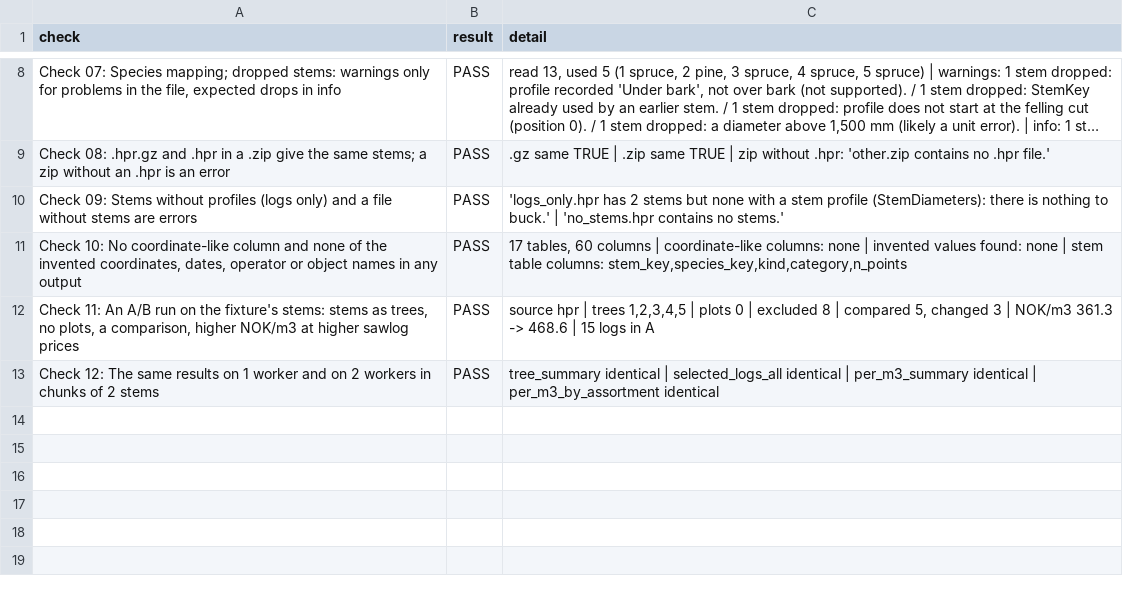
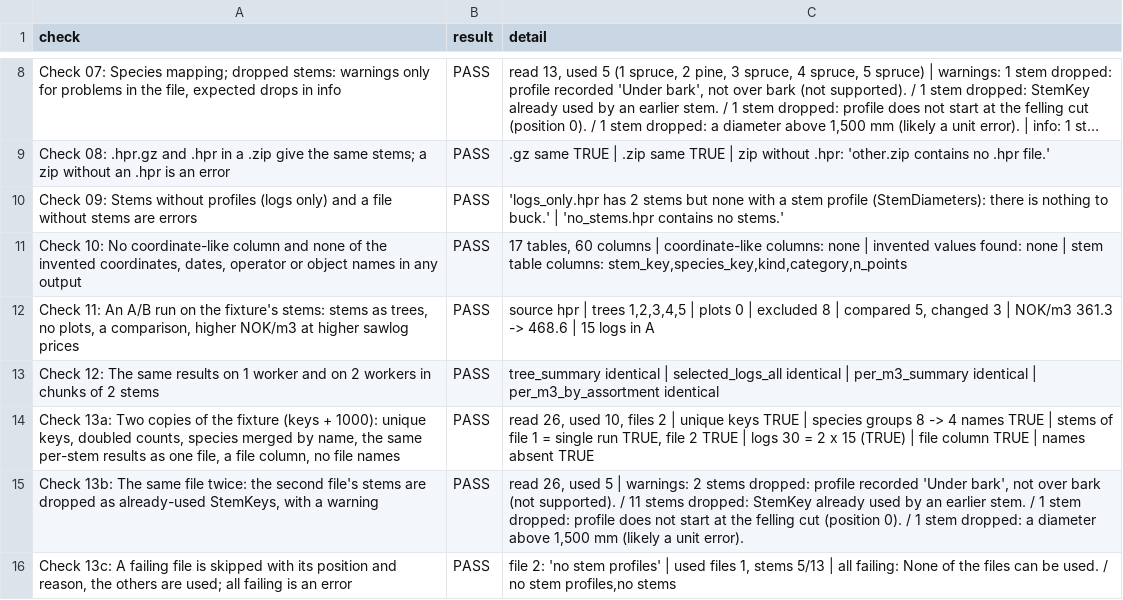
Before and after one commit to SmartForest-no/optBuck, a CSV file: outputs/hpr_stems/audit_26_hpr_stems.csv, drawn as a sheet; only a part is shown, gaps mark what is left out; long unchanged cells end in ….

Commit message:
Phase 2: log length distribution and several .hpr files as tree source
A. Logs tab: "Log length distribution" figure (logs per length class,
stacked by Sawlog/Pulpwood/Other, waste excluded; A above B after a
comparison). log_length_distribution() equals the tally's Total row
summed over non-waste assortments (audit 27 check 11).

B. .hpr stems panel accepts several files, read one at a time and combined
(read_hpr_stem_files(), combine_hpr_stems()). StemKeys stay as written
(unique across the owner's files; a repeated key is dropped with the
existing warning); a `file` column holds the upload position; file names
never reach results. Species table has one row per group name; one total
summary line; a failing file is skipped with its position and reason.
Audit 26 check 13, audit 17 checks 27 and 40; translations en + no.

```diff
--- a/outputs/hpr_stems/audit_26_hpr_stems.csv
+++ b/outputs/hpr_stems/audit_26_hpr_stems.csv
@@ -13 +13,4 @@ Check 09: Stems without profiles (logs only) and a file without stems are errors
 Check 12: The same results on 1 worker and on 2 workers in chunks of 2 stems,PASS,tree_summary identical | selected_logs_all identical | per_m3_summary identical | per_m3_by_assortment identical
+"Check 13a: Two copies of the fixture (keys + 1000): unique keys, doubled counts, species merged by name, the same per-stem results as one file, a file column, no file names",PASS,"read 26, used 10, files 2 | unique keys TRUE | species groups 8 -> 4 names TRUE | stems of file 1 = single run TRUE, file 2 TRUE | logs 30 = 2 x 15 (TRUE) | file column TRUE | names absent TRUE"
+"Check 13b: The same file twice: the second file's stems are dropped as already-used StemKeys, with a warning",PASS,"read 26, used 5 | warnings: 2 stems dropped: profile recorded 'Under bark', not over bark (not supported). / 11 stems dropped: StemKey already used by an earlier stem. / 1 stem dropped: profile does not start at the felling cut (position 0). / 1 stem dropped: a diameter above 1,500 mm (likely a unit error)."
+"Check 13c: A failing file is skipped with its position and reason, the others are used; all failing is an error",PASS,"file 2: 'no stem profiles' | used files 1, stems 5/13 | all failing: None of the files can be used. / no stem profiles,no stems"
```
Also changed, not shown: inputs/i18n/translations.csv, outputs/app_smoke/audit_17_app_smoke.csv, 31 other files.
